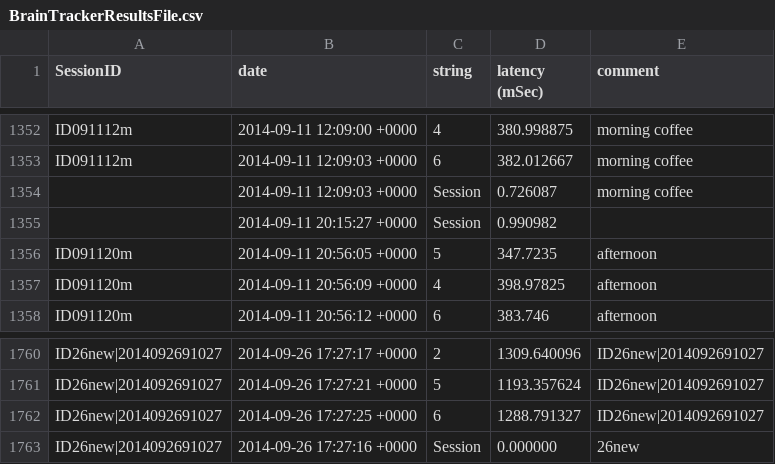
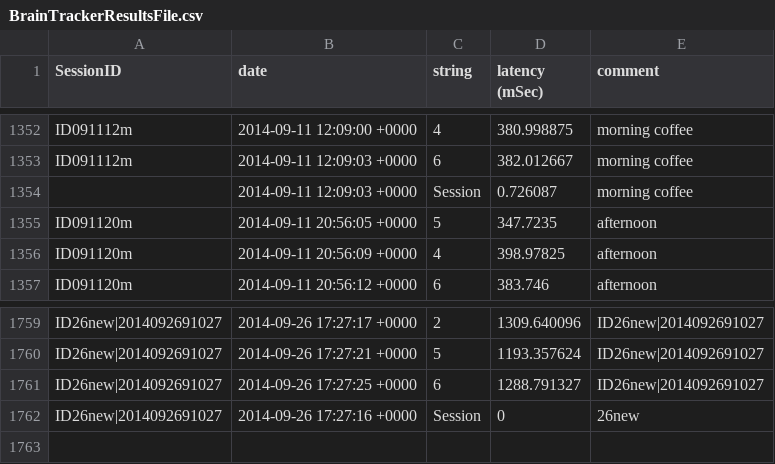
Before and after one commit to personalscience/BRT-ios, a CSV file: BrainTrackerResultsFile.csv, drawn as a sheet; only a part is shown, gaps mark what is left out.

Commit message:
Optimizations for correct score (re)calculation
Data Model (BTDataStore) contains a new sessionScoreUpdated field for
better performance.
Bugs fixed: CSV file reader adds sessionRounds correctly

```diff
--- a/BrainTrackerResultsFile.csv
+++ b/BrainTrackerResultsFile.csv
@@ -1354,3 +1354,2 @@ ID091112m,2014-09-11 12:09:03 +0000,6,382.012667,morning coffee
 ,2014-09-11 12:09:03 +0000,Session,0.726087,morning coffee
-,2014-09-11 20:15:27 +0000,Session,0.990982,
 ID091120m,2014-09-11 20:56:05 +0000,5,347.7235,afternoon
@@ -1762,2 +1761,2 @@ ID26new|2014092691027,2014-09-26 17:27:21 +0000,5,1193.357624,ID26new|2014092691
 ID26new|2014092691027,2014-09-26 17:27:25 +0000,6,1288.791327,ID26new|2014092691027
-ID26new|2014092691027,2014-09-26 17:27:16 +0000,Session,0.000000,26new
+ID26new|2014092691027,2014-09-26 17:27:16 +0000,Session,0,26new
```
Also changed, not shown: 12 other files.
